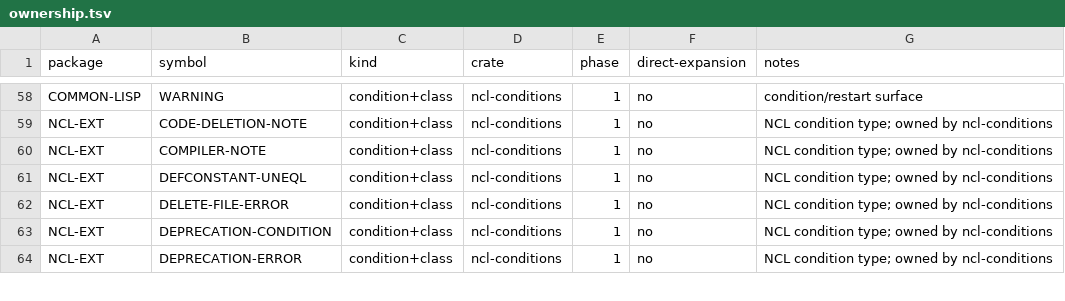
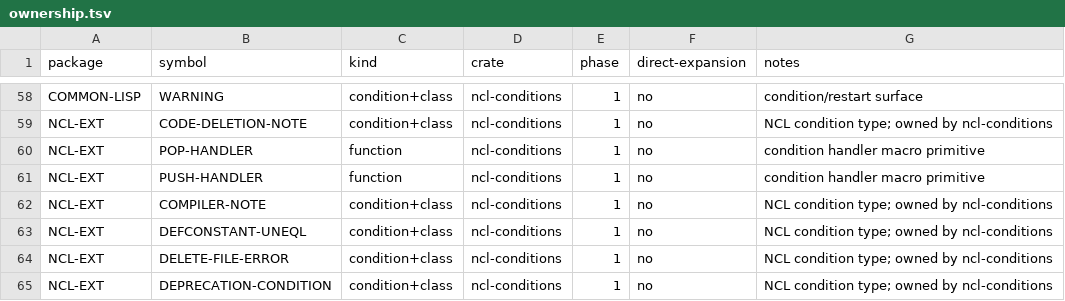
Before and after one commit to nerima-lisp/ncl, a TSV file: packages/conditions/ownership.tsv, drawn as a sheet; only a part is shown, gaps mark what is left out; the shorter side is filled out with more unchanged rows.

Commit message:
Implement handler-bind condition macro

```diff
--- a/packages/conditions/ownership.tsv
+++ b/packages/conditions/ownership.tsv
@@ -59,2 +59,4 @@ COMMON-LISP	WARNING	condition+class	ncl-conditions	1	no	condition/restart surfac
 NCL-EXT	CODE-DELETION-NOTE	condition+class	ncl-conditions	1	no	NCL condition type; owned by ncl-conditions
+NCL-EXT	POP-HANDLER	function	ncl-conditions	1	no	condition handler macro primitive
+NCL-EXT	PUSH-HANDLER	function	ncl-conditions	1	no	condition handler macro primitive
 NCL-EXT	COMPILER-NOTE	condition+class	ncl-conditions	1	no	NCL condition type; owned by ncl-conditions
```
Also changed, not shown: 13 other files.
